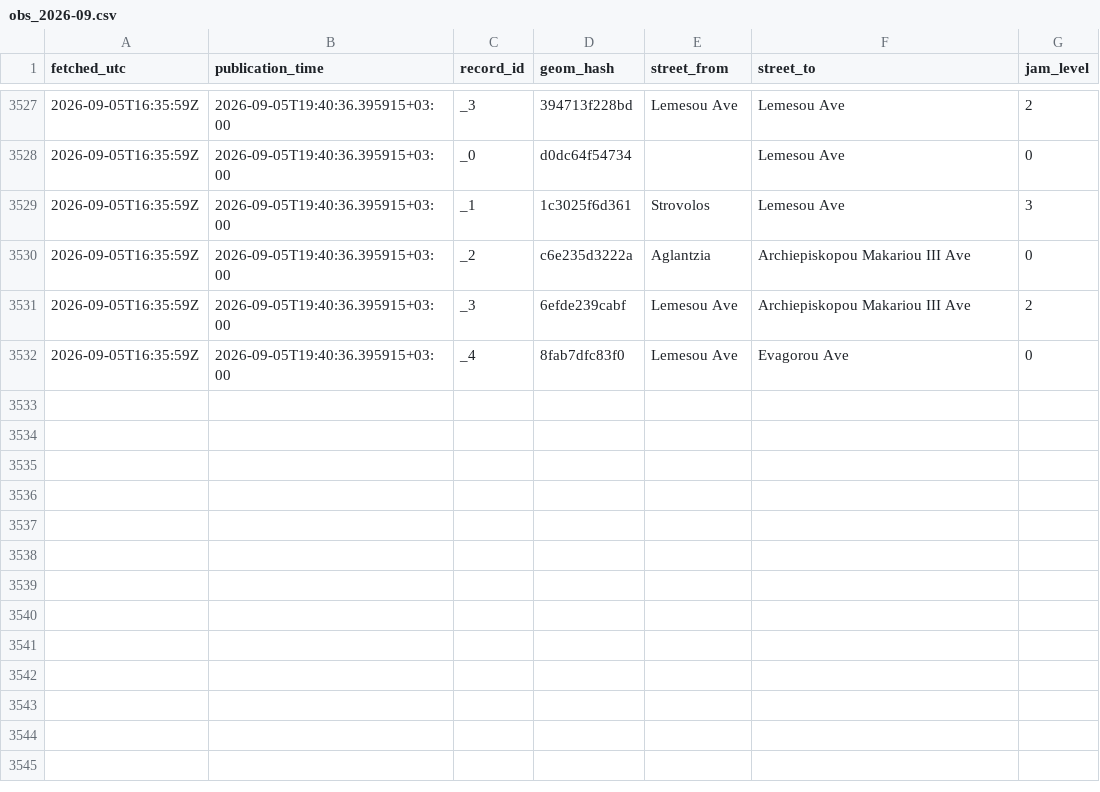
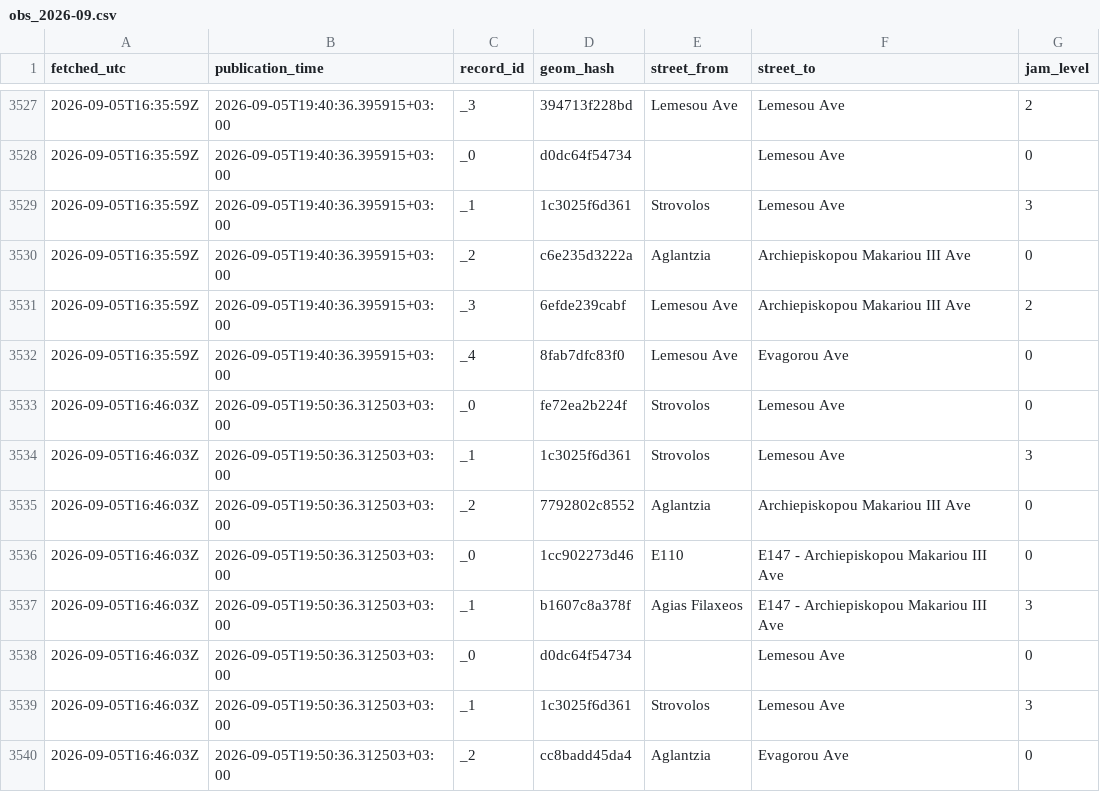
Before and after one commit to mezzarr/cyprus-traffic-log, a CSV file: data/traffic/obs_2026-09.csv, drawn as a sheet; only a part is shown, gaps mark what is left out.

```diff
--- a/data/traffic/obs_2026-09.csv
+++ b/data/traffic/obs_2026-09.csv
@@ -3532 +3532,9 @@ fetched_utc,publication_time,record_id,geom_hash,street_from,street_to,jam_level
 2026-09-05T16:35:59Z,2026-09-05T19:40:36.395915+03:00,_4,8fab7dfc83f0,Lemesou Ave,Evagorou Ave,0
+2026-09-05T16:46:03Z,2026-09-05T19:50:36.312503+03:00,_0,fe72ea2b224f,Strovolos,Lemesou Ave,0
+2026-09-05T16:46:03Z,2026-09-05T19:50:36.312503+03:00,_1,1c3025f6d361,Strovolos,Lemesou Ave,3
+2026-09-05T16:46:03Z,2026-09-05T19:50:36.312503+03:00,_2,7792802c8552,Aglantzia,Archiepiskopou Makariou III Ave,0
+2026-09-05T16:46:03Z,2026-09-05T19:50:36.312503+03:00,_0,1cc902273d46,E110,E147 - Archiepiskopou Makariou III Ave,0
+2026-09-05T16:46:03Z,2026-09-05T19:50:36.312503+03:00,_1,b1607c8a378f,Agias Filaxeos,E147 - Archiepiskopou Makariou III Ave,3
+2026-09-05T16:46:03Z,2026-09-05T19:50:36.312503+03:00,_0,d0dc64f54734,,Lemesou Ave,0
+2026-09-05T16:46:03Z,2026-09-05T19:50:36.312503+03:00,_1,1c3025f6d361,Strovolos,Lemesou Ave,3
+2026-09-05T16:46:03Z,2026-09-05T19:50:36.312503+03:00,_2,cc8badd45da4,Aglantzia,Evagorou Ave,0
```
Also changed, not shown: 1 other file.
